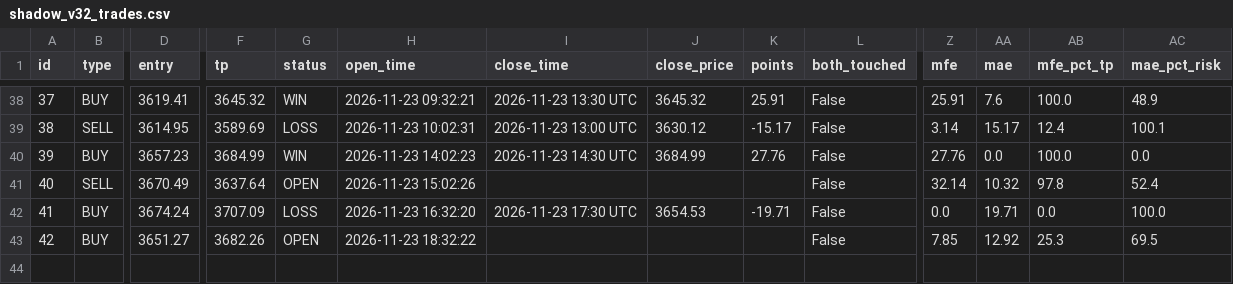
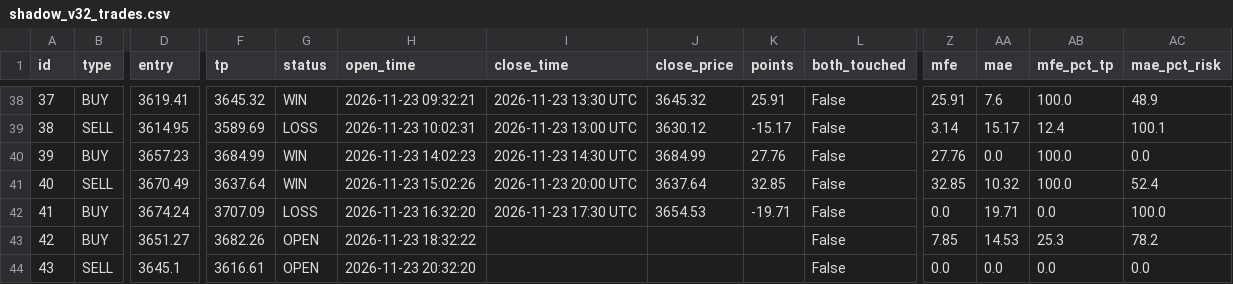
Before and after one commit to anouarbenmohamed-ui/gold-shadow, a CSV file: shadow_data/shadow_v32_trades.csv, drawn as a sheet; only a part is shown, gaps mark what is left out; rows hold the shown columns only; the diff names each change by its address in the sheet, - before the commit and + after, or states it on an @@ line.

Commit message:
shadow update

```diff
--- a/shadow_data/shadow_v32_trades.csv
+++ b/shadow_data/shadow_v32_trades.csv
-G41 (status): OPEN
+G41 (status): WIN
-I41 (close_time): (empty)
+I41 (close_time): 2026-11-23 20:00 UTC
-J41 (close_price): (empty)
+J41 (close_price): 3637.64
-K41 (points): (empty)
+K41 (points): 32.85
-Z41 (mfe): 32.14
+Z41 (mfe): 32.85
-AB41 (mfe_pct_tp): 97.8
+AB41 (mfe_pct_tp): 100.0
-AA43 (mae): 12.92
+AA43 (mae): 14.53
-AC43 (mae_pct_risk): 69.5
+AC43 (mae_pct_risk): 78.2
+row 44: 43 | SELL | 3645.1 | 3616.61 | OPEN | 2026-11-23 20:32:20 |  |  |  | False | 0.0 | 0.0 | 0.0 | 0.0
```
Also changed, not shown: 2 other files.
